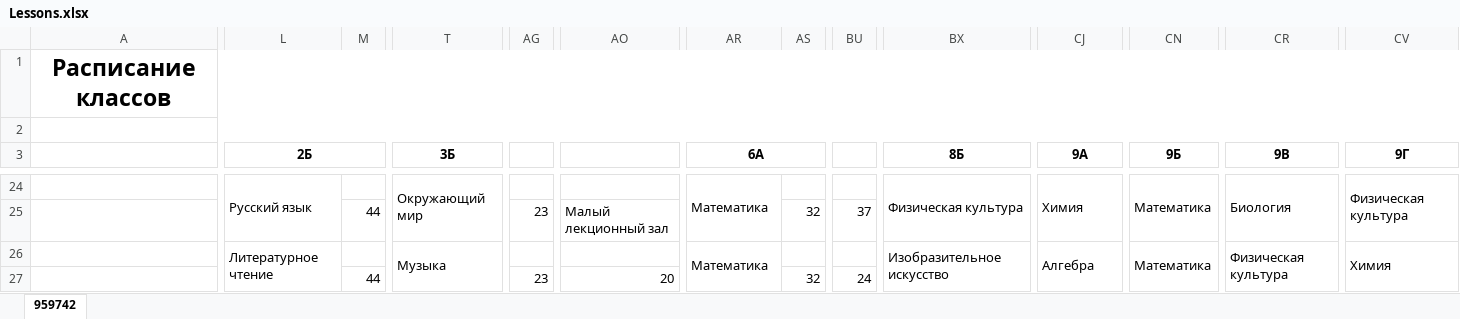
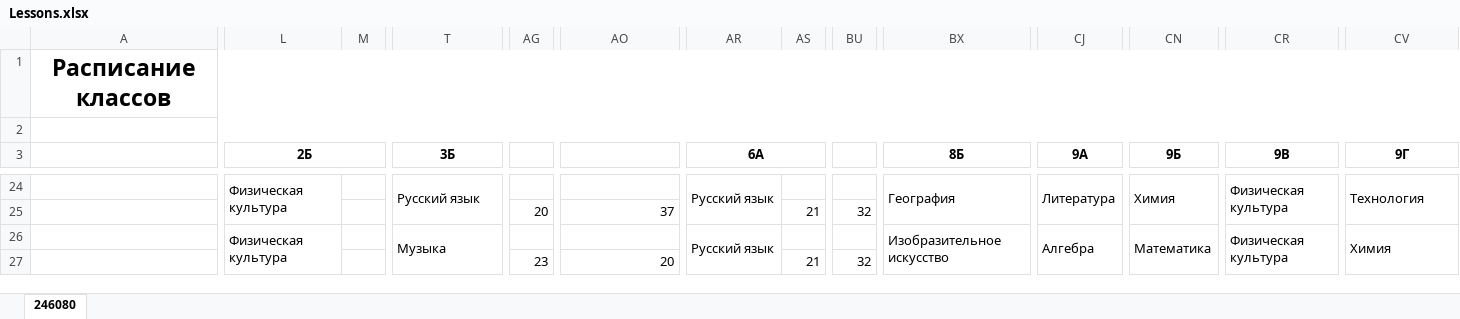
Before and after one commit to pechhenka/InteractiveStand, an Excel workbook: Assets/LocalData/Lessons.xlsx, sheet 246080, drawn as a sheet; only a part is shown, gaps mark what is left out; values as stored, in another font and other column widths than the file's, no borders; the diff covers the shown part only; the diff names each change by its address in the sheet, - before the commit and + after, or states it on an @@ line.

```diff
--- a/Assets/LocalData/Lessons.xlsx (sheet 246080)
+++ b/Assets/LocalData/Lessons.xlsx (sheet 246080)
-sheet tab: 959742
+sheet tab: 246080
-L24 (2Б): Русский язык
+L24 (2Б): Физическая культура
-T24 (3Б): Окружающий мир
+T24 (3Б): Русский язык
-AR24 (6А): Математика
+AR24 (6А): Русский язык
-BX24 (8Б): Физическая культура
+BX24 (8Б): География
-CJ24 (9А): Химия
+CJ24 (9А): Литература
-CN24 (9Б): Математика
+CN24 (9Б): Химия
-CR24 (9В): Биология
+CR24 (9В): Физическая культура
-CV24 (9Г): Физическая культура
+CV24 (9Г): Технология
-M25: 44
+M25: (empty)
-AG25: 23
+AG25: 20
-AO25: Малый лекционный зал
+AO25: 37
-AS25: 32
+AS25: 21
-BU25: 37
+BU25: 32
-L26 (2Б): Литературное чтение
+L26 (2Б): Физическая культура
-AR26 (6А): Математика
+AR26 (6А): Русский язык
-M27: 44
+M27: (empty)
-AS27: 32
+AS27: 21
-BU27: 24
+BU27: 32
```
Also changed, not shown: 1 removed row, 435 edited cells and merged cells elsewhere in this sheet, 28 other files.
